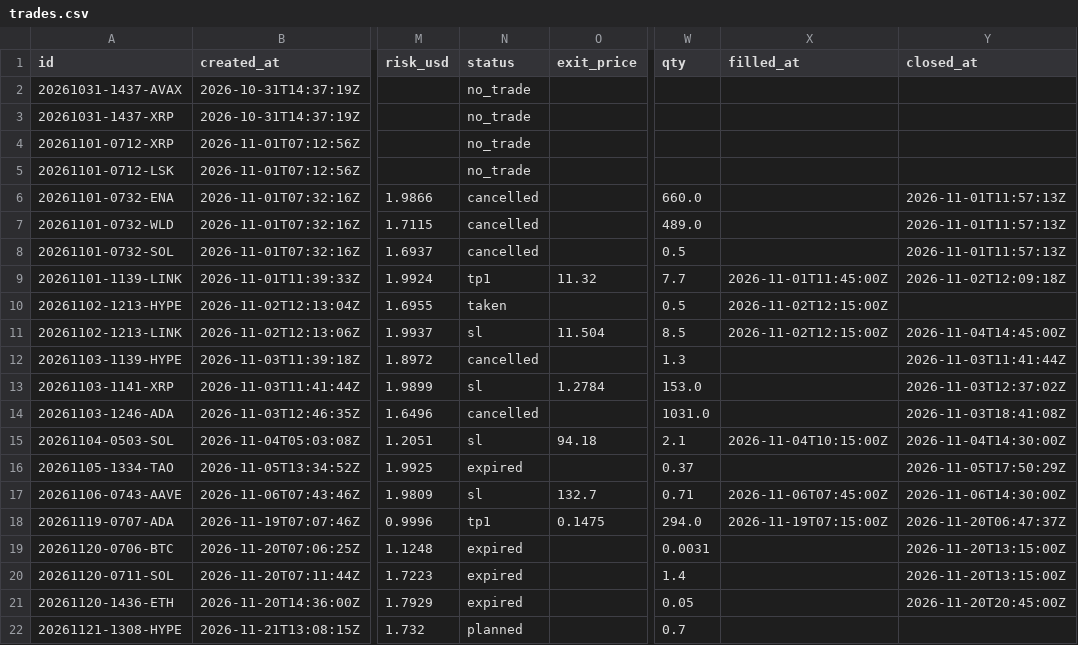
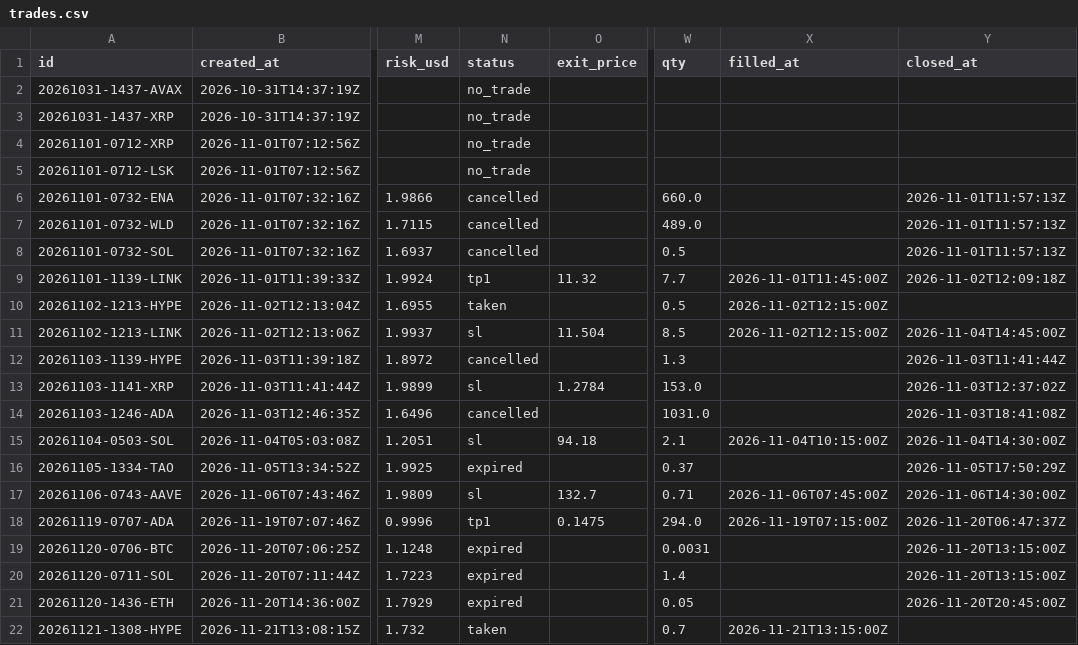
Before and after one commit to ah2233092/trading-agent, a CSV file: journal/trades.csv, drawn as a sheet; only a part is shown, gaps mark what is left out; the diff names each change by its address in the sheet, - before the commit and + after, or states it on an @@ line.

```diff
--- a/journal/trades.csv
+++ b/journal/trades.csv
-N22 (status): planned
+N22 (status): taken
-X22 (filled_at): (empty)
+X22 (filled_at): 2026-11-21T13:15:00Z
```
Also changed, not shown: 1 other file.
